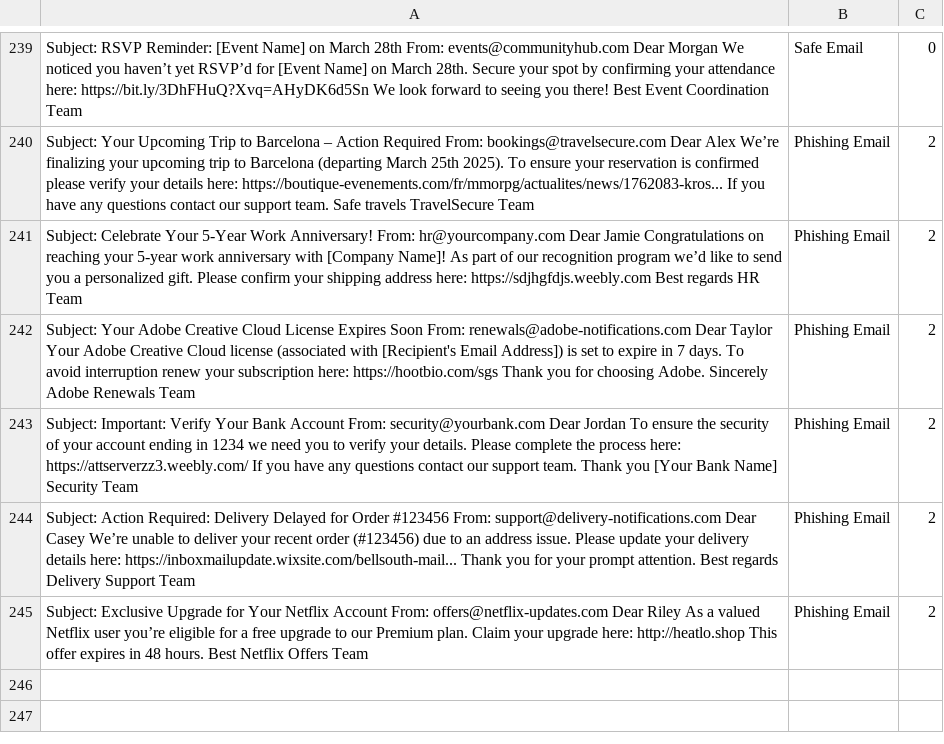
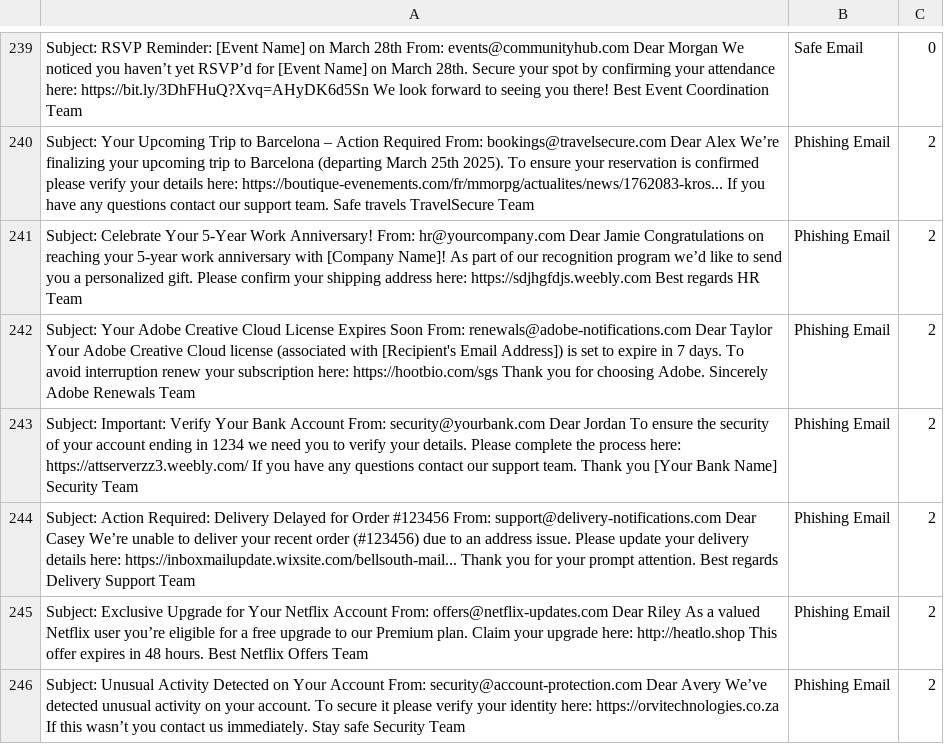
Before and after one commit to rudolfsmsp/email-classifier-thesis-public-2025, a CSV file: user_provided_emails.csv, drawn as a sheet; only a part is shown, gaps mark what is left out; the diff names each change by its address in the sheet, - before the commit and + after, or states it on an @@ line.

Commit message:
Auto-update user emails

```diff
--- a/user_provided_emails.csv
+++ b/user_provided_emails.csv
+row 246: Subject: Unusual Activity Detected on Your Account From: security@account-protection.com Dear Avery We’ve detected unusual activity on your account. To secure it please verify your identity here: https://orvitechnologies.co.za If this wasn’t you contact us immediately. Stay safe Security Team | Phishing Email | 2
```
